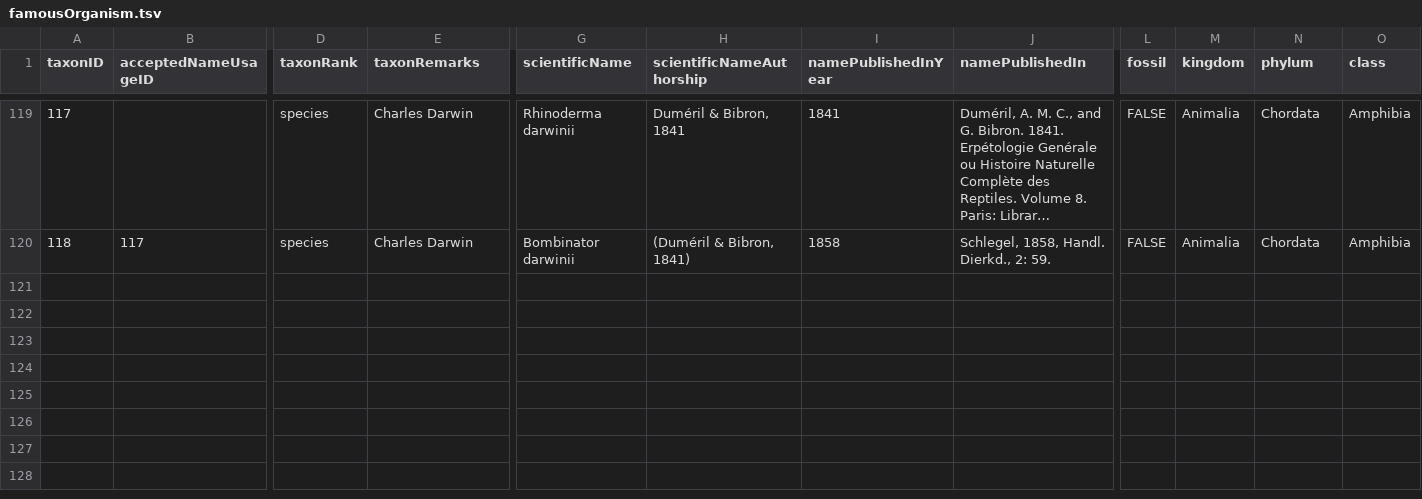
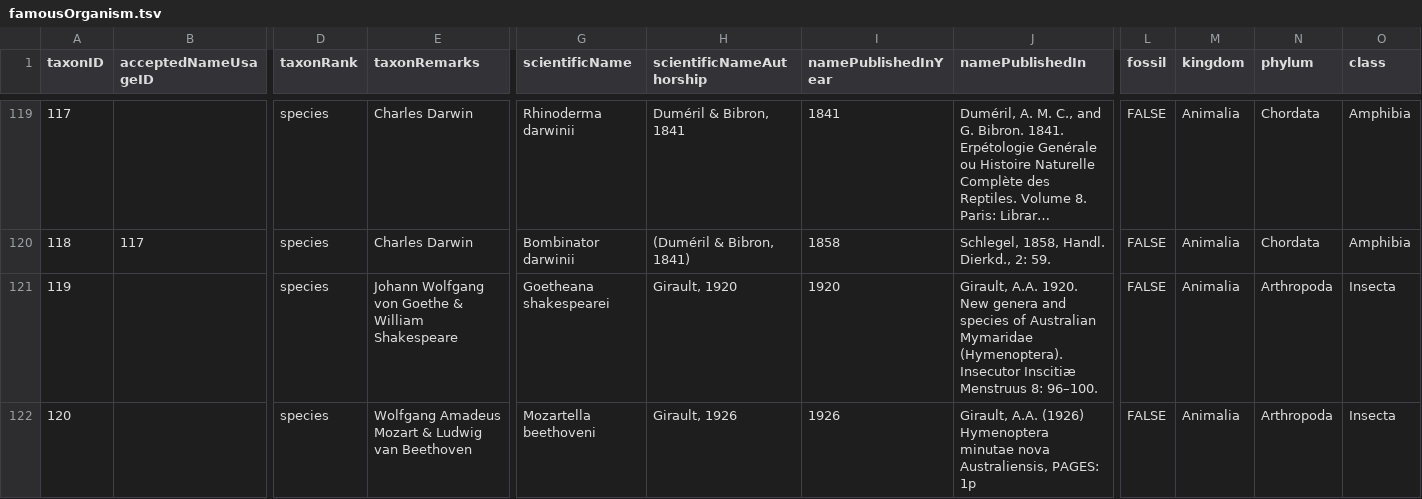
Before and after one commit to mdoering/famous-organism, a TSV file: famousOrganism.tsv, drawn as a sheet; only a part is shown, gaps mark what is left out; long unchanged cells end in …; rows hold the shown columns only; the diff names each change by its address in the sheet, - before the commit and + after, or states it on an @@ line.

Commit message:
Fix #18

```diff
--- a/famousOrganism.tsv
+++ b/famousOrganism.tsv
+row 121: 119 |  | species | Johann Wolfgang von Goethe & William Shakespeare | Goetheana shakespearei | Girault, 1920 | 1920 | Girault, A.A. 1920. New genera and species of Australian Mymaridae (Hymenoptera). Insecutor Inscitiæ Menstruus 8: 96–100. | FALSE | Animalia | Arthropoda | Insecta
+row 122: 120 |  | species | Wolfgang Amadeus Mozart & Ludwig van Beethoven | Mozartella beethoveni | Girault, 1926 | 1926 | Girault, A.A. (1926) Hymenoptera minutae nova Australiensis, PAGES: 1p | FALSE | Animalia | Arthropoda | Insecta
```
